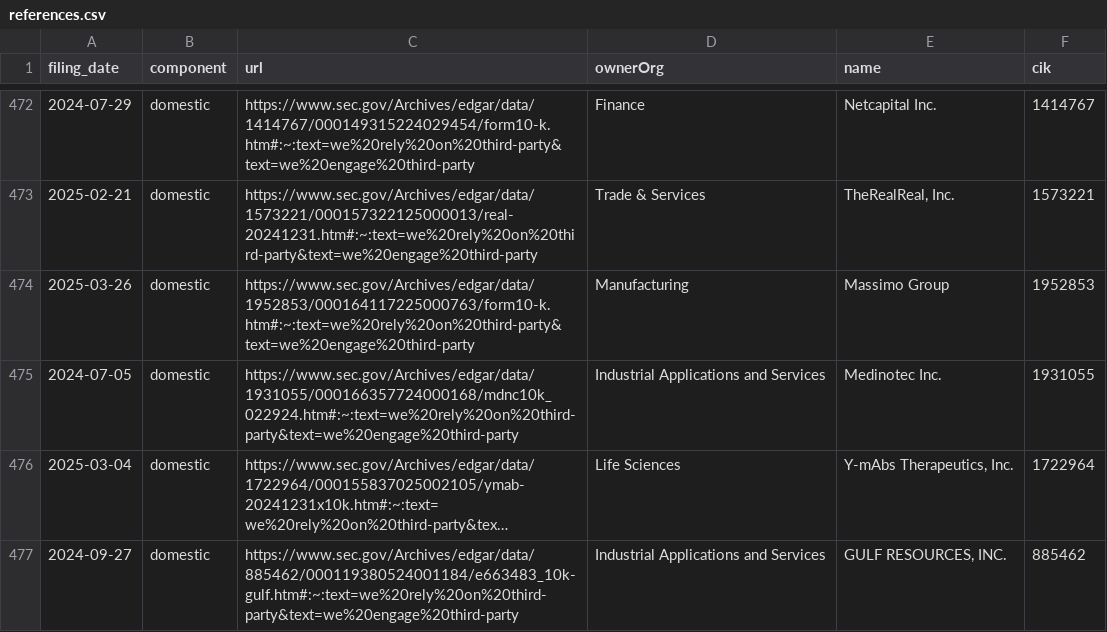
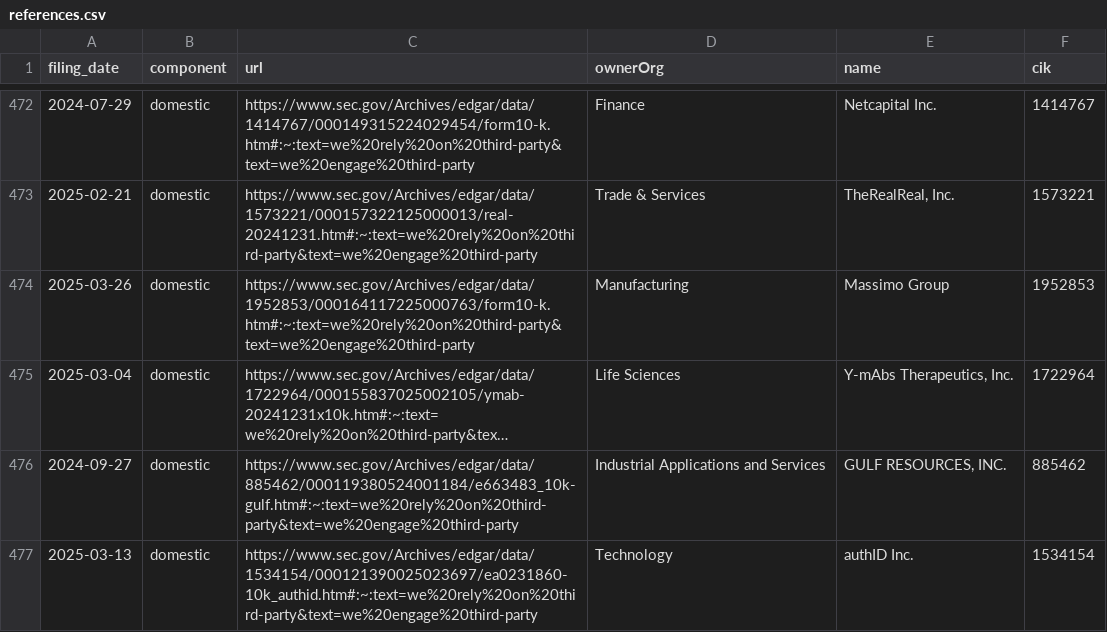
Before and after one commit to jlokos/datamule-indicators, a CSV file: indicators/format1/Market Dynamics/outsourcing/references.csv, drawn as a sheet; only a part is shown, gaps mark what is left out; the shorter side is filled out with more unchanged rows; long unchanged cells end in …; the diff names each change by its address in the sheet, - before the commit and + after, or states it on an @@ line.

```diff
--- a/indicators/format1/Market Dynamics/outsourcing/references.csv
+++ b/indicators/format1/Market Dynamics/outsourcing/references.csv
-row 475: 2024-07-05 | domestic | https://www.sec.gov/Archives/edgar/data/1931055/000166357724000168/mdnc10k_022924.htm#:~:text=we%20rely%20on%20third-party&text=we%20engage%20third-party | Industrial Applications and Services | Medinotec Inc. | 1931055
```
Also changed, not shown: data/filer_names/listed_filer_dotcom_names_daily.csv, data/filer_names/unlisted_filer_dotcom_names_daily.csv, 6 other files.
